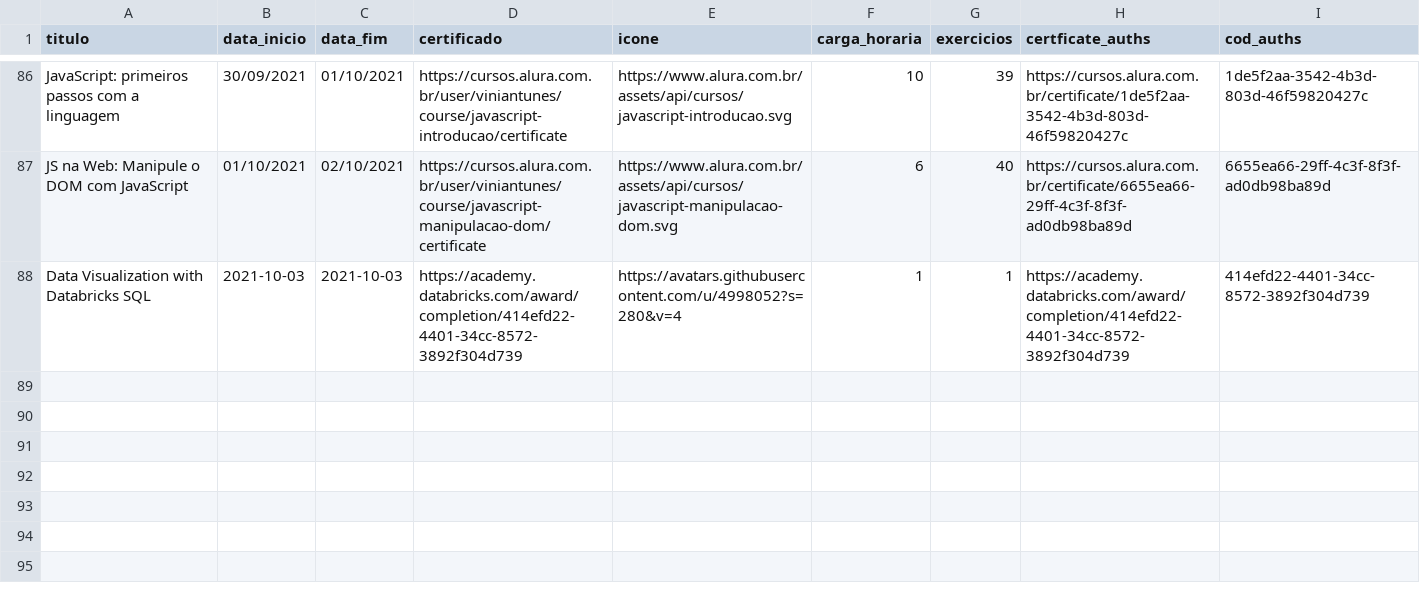
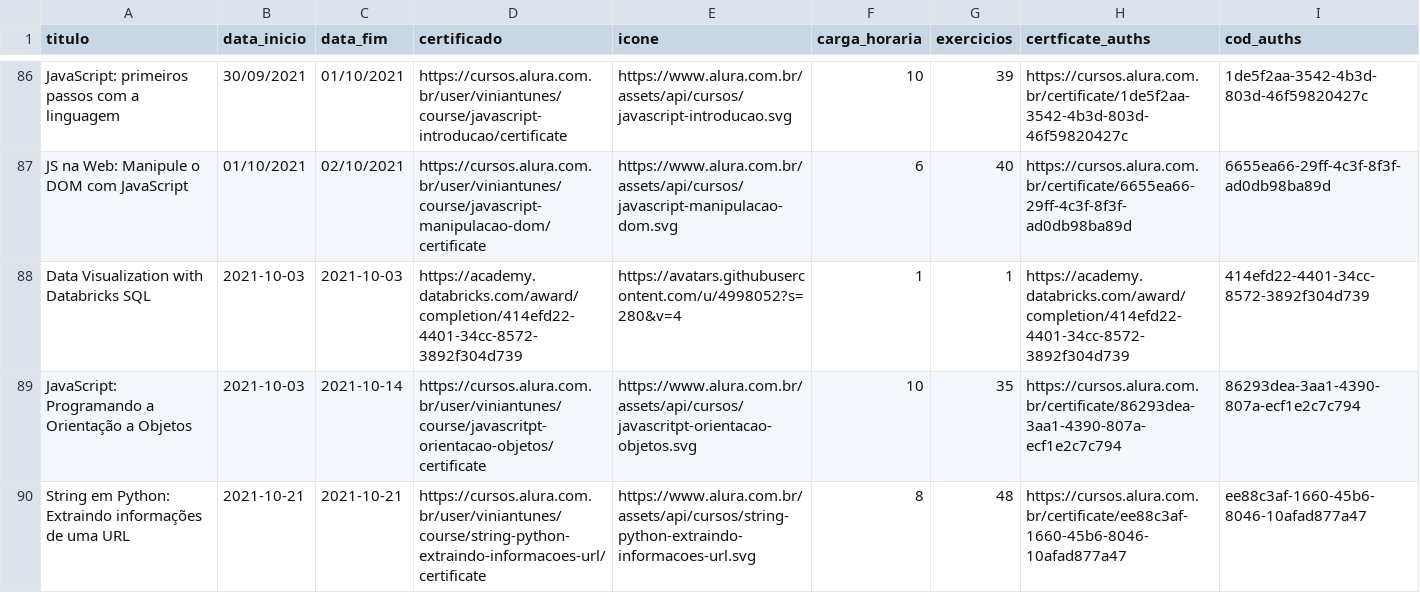
Before and after one commit to ViniViniAntunes/ViniViniAntunes.github.io, a CSV file: info_certificados/data/data_certificates_final.csv, drawn as a sheet; only a part is shown, gaps mark what is left out; the diff names each change by its address in the sheet, - before the commit and + after, or states it on an @@ line.

```diff
--- a/info_certificados/data/data_certificates_final.csv
+++ b/info_certificados/data/data_certificates_final.csv
+row 89: JavaScript: Programando a Orientação a Objetos | 2021-10-03 | 2021-10-14 | https://cursos.alura.com.br/user/viniantunes/course/javascritpt-orientacao-objetos/certificate | https://www.alura.com.br/assets/api/cursos/javascritpt-orientacao-objetos.svg | 10 | 35 | https://cursos.alura.com.br/certificate/86293dea-3aa1-4390-807a-ecf1e2c7c794 | 86293dea-3aa1-4390-807a-ecf1e2c7c794
+row 90: String em Python: Extraindo informações de uma URL | 2021-10-21 | 2021-10-21 | https://cursos.alura.com.br/user/viniantunes/course/string-python-extraindo-informacoes-url/certificate | https://www.alura.com.br/assets/api/cursos/string-python-extraindo-informacoes-url.svg | 8 | 48 | https://cursos.alura.com.br/certificate/ee88c3af-1660-45b6-8046-10afad877a47 | ee88c3af-1660-45b6-8046-10afad877a47
```
Also changed, not shown: html/data_certificates_final.csv, javascript/data_certificates_final.csv, 1 other file.
